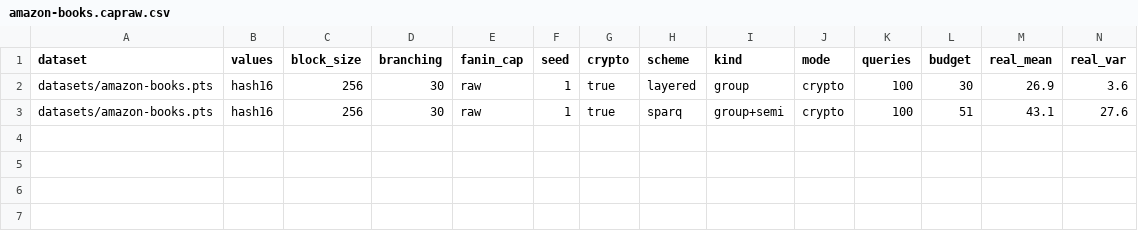
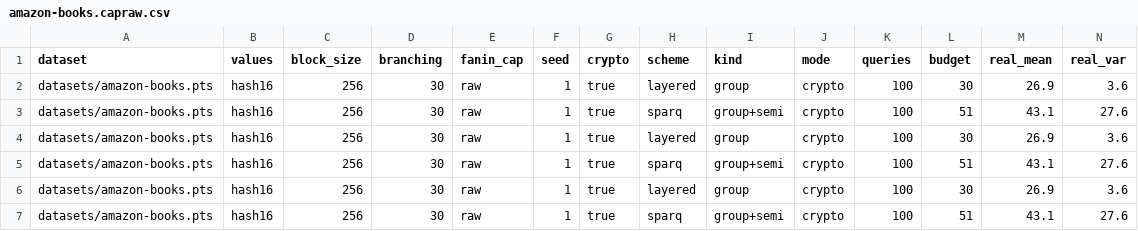
Before and after one commit to benjaminfuller/efficient-agro, a CSV file: results/crypto/amazon-books.capraw.csv, drawn as a sheet; only a part is shown; rows hold the shown columns only; the diff names each change by its address in the sheet, - before the commit and + after, or states it on an @@ line.

```diff
--- a/results/crypto/amazon-books.capraw.csv
+++ b/results/crypto/amazon-books.capraw.csv
+row 4: datasets/amazon-books.pts | hash16 | 256 | 30 | raw | 1 | true | layered | group | crypto | 100 | 30 | 26.9 | 3.6
+row 5: datasets/amazon-books.pts | hash16 | 256 | 30 | raw | 1 | true | sparq | group+semi | crypto | 100 | 51 | 43.1 | 27.6
+row 6: datasets/amazon-books.pts | hash16 | 256 | 30 | raw | 1 | true | layered | group | crypto | 100 | 30 | 26.9 | 3.6
+row 7: datasets/amazon-books.pts | hash16 | 256 | 30 | raw | 1 | true | sparq | group+semi | crypto | 100 | 51 | 43.1 | 27.6
```
Also changed, not shown: results/crypto/cali-1024x1024.capraw.csv, results/crypto/gowalla_2d_100k.capraw.csv, 36 other files.
